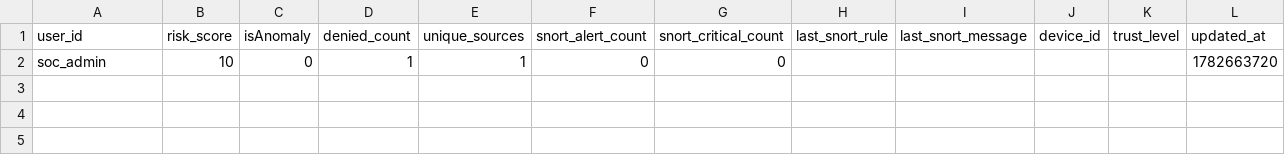
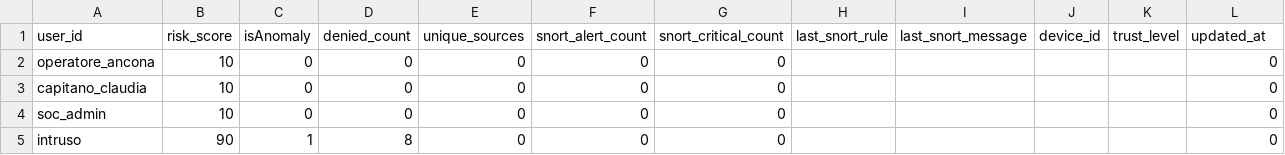
Before and after one commit to Catalinaqi/Project_Maritime_Zero_Trust_Architecture, a CSV file: configs/runtime-templates/historical_risk_scores.csv (was configs/splunk/apps/opa_risk_updater/lookups/historical_risk_scores.csv), drawn as a sheet.

```diff
--- a/configs/splunk/apps/opa_risk_updater/lookups/historical_risk_scores.csv
+++ b/configs/runtime-templates/historical_risk_scores.csv
@@ -1,2 +1,5 @@
 "user_id","risk_score",isAnomaly,"denied_count","unique_sources","snort_alert_count","snort_critical_count","last_snort_rule","last_snort_message","device_id","trust_level","updated_at"
-"soc_admin",10,0,1,1,0,0,,,,,1782663720
+"operatore_ancona",10,0,0,0,0,0,,,,,0
+"capitano_claudia",10,0,0,0,0,0,,,,,0
+"soc_admin",10,0,0,0,0,0,,,,,0
+"intruso",90,1,8,0,0,0,,,,,0
```
Also changed, not shown: 59 other files.
